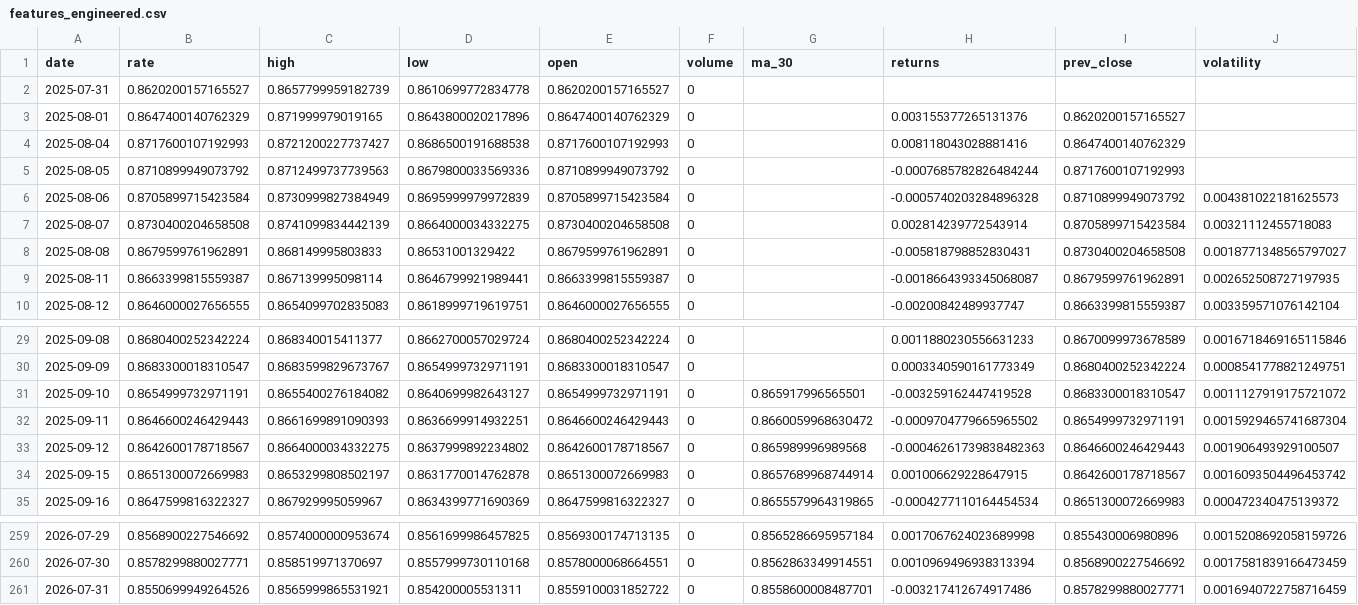
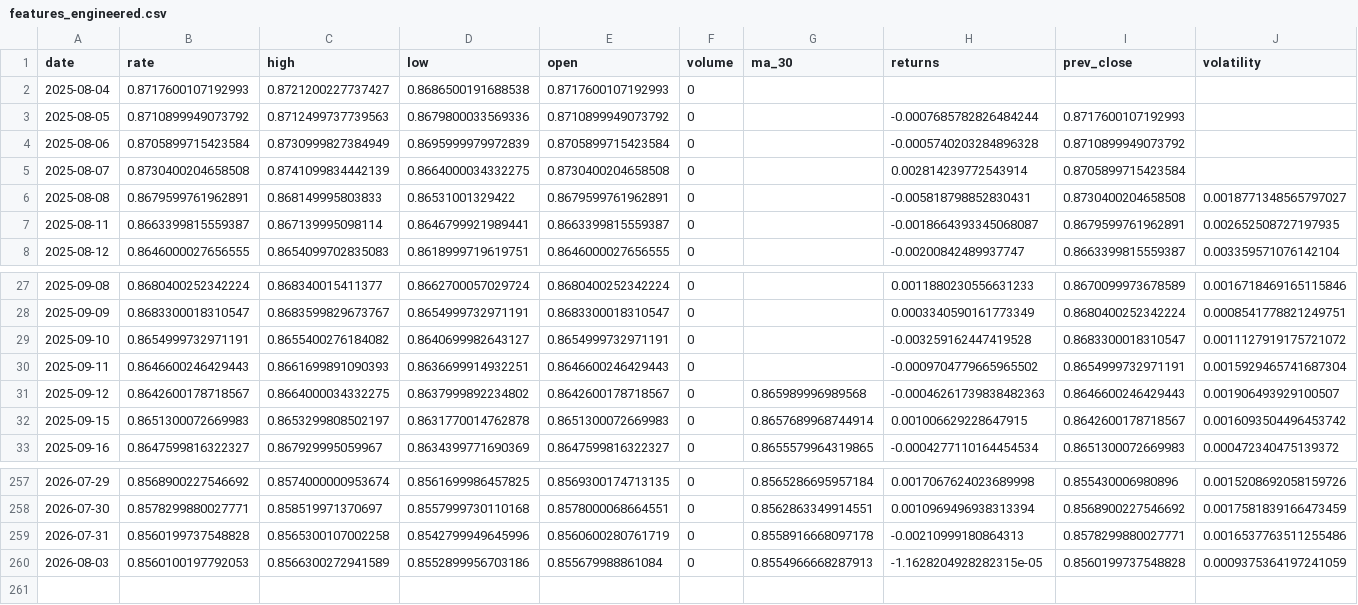
Before and after one commit to sha2w2/whatstherate, a CSV file: data/processed/features_engineered.csv, drawn as a sheet; only a part is shown, gaps mark what is left out.

```diff
--- a/data/processed/features_engineered.csv
+++ b/data/processed/features_engineered.csv
@@ -1,8 +1,6 @@
 date,rate,high,low,open,volume,ma_30,returns,prev_close,volatility
-2025-07-31,0.8620200157165527,0.8657799959182739,0.8610699772834778,0.8620200157165527,0,,,,
-2025-08-01,0.8647400140762329,0.871999979019165,0.8643800020217896,0.8647400140762329,0,,0.003155377265131376,0.8620200157165527,
-2025-08-04,0.8717600107192993,0.8721200227737427,0.8686500191688538,0.8717600107192993,0,,0.008118043028881416,0.8647400140762329,
+2025-08-04,0.8717600107192993,0.8721200227737427,0.8686500191688538,0.8717600107192993,0,,,,
 2025-08-05,0.8710899949073792,0.8712499737739563,0.8679800033569336,0.8710899949073792,0,,-0.0007685782826484244,0.8717600107192993,
-2025-08-06,0.8705899715423584,0.8730999827384949,0.8695999979972839,0.8705899715423584,0,,-0.0005740203284896328,0.8710899949073792,0.004381022181625573
-2025-08-07,0.8730400204658508,0.8741099834442139,0.8664000034332275,0.8730400204658508,0,,0.002814239772543914,0.8705899715423584,0.00321112455718083
+2025-08-06,0.8705899715423584,0.8730999827384949,0.8695999979972839,0.8705899715423584,0,,-0.0005740203284896328,0.8710899949073792,
+2025-08-07,0.8730400204658508,0.8741099834442139,0.8664000034332275,0.8730400204658508,0,,0.002814239772543914,0.8705899715423584,
 2025-08-08,0.8679599761962891,0.868149995803833,0.86531001329422,0.8679599761962891,0,,-0.005818798852830431,0.8730400204658508,0.0018771348565797027
@@ -30,4 +28,4 @@ date,rate,high,low,open,volume,ma_30,returns,prev_close,volatility
 2025-09-09,0.8683300018310547,0.8683599829673767,0.8654999732971191,0.8683300018310547,0,,0.0003340590161773349,0.8680400252342224,0.0008541778821249751
-2025-09-10,0.8654999732971191,0.8655400276184082,0.8640699982643127,0.8654999732971191,0,0.865917996565501,-0.003259162447419528,0.8683300018310547,0.0011127919175721072
-2025-09-11,0.8646600246429443,0.8661699891090393,0.8636699914932251,0.8646600246429443,0,0.8660059968630472,-0.0009704779665965502,0.8654999732971191,0.0015929465741687304
+2025-09-10,0.8654999732971191,0.8655400276184082,0.8640699982643127,0.8654999732971191,0,,-0.003259162447419528,0.8683300018310547,0.0011127919175721072
+2025-09-11,0.8646600246429443,0.8661699891090393,0.8636699914932251,0.8646600246429443,0,,-0.0009704779665965502,0.8654999732971191,0.0015929465741687304
 2025-09-12,0.8642600178718567,0.8664000034332275,0.8637999892234802,0.8642600178718567,0,0.865989996989568,-0.00046261739838482363,0.8646600246429443,0.001906493929100507
@@ -260,2 +258,3 @@ date,rate,high,low,open,volume,ma_30,returns,prev_close,volatility
 2026-07-30,0.8578299880027771,0.858519971370697,0.8557999730110168,0.8578000068664551,0,0.8562863349914551,0.0010969496938313394,0.8568900227546692,0.0017581839166473459
-2026-07-31,0.8550699949264526,0.8565999865531921,0.854200005531311,0.8559100031852722,0,0.8558600008487701,-0.003217412674917486,0.8578299880027771,0.0016940722758716459
+2026-07-31,0.8560199737548828,0.8565300107002258,0.8542799949645996,0.8560600280761719,0,0.8558916668097178,-0.00210999180864313,0.8578299880027771,0.0016537763511255486
+2026-08-03,0.8560100197792053,0.8566300272941589,0.8552899956703186,0.855679988861084,0,0.8554966668287913,-1.1628204928282315e-05,0.8560199737548828,0.0009375364197241059
```
Also changed, not shown: 1 other file.
